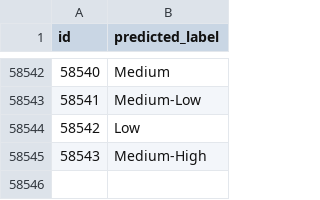
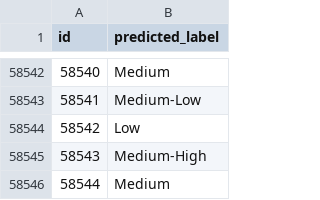
Before and after one commit to Doctorado-UDP/data-mining-2025, a CSV file: prediction_challenge/submissions/submission_Luis_RF100_2.csv, drawn as a sheet; only a part is shown, gaps mark what is left out.

Commit message:
Update submission_Luis_RF100_2.csv
Por alguna razón faltaba una observación. La incluí y asigné la etiqueta "Medium".

```diff
--- a/prediction_challenge/submissions/submission_Luis_RF100_2.csv
+++ b/prediction_challenge/submissions/submission_Luis_RF100_2.csv
@@ -58545 +58545,2 @@ id,predicted_label
 58543,Medium-High
+58544,Medium
```
